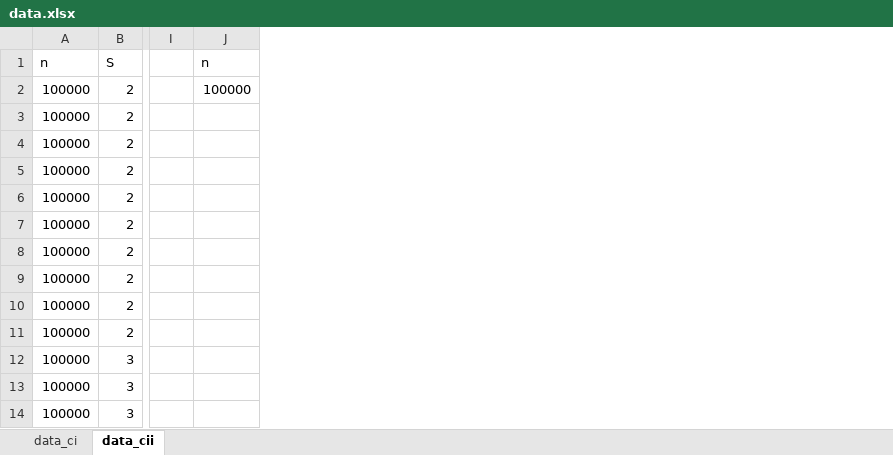
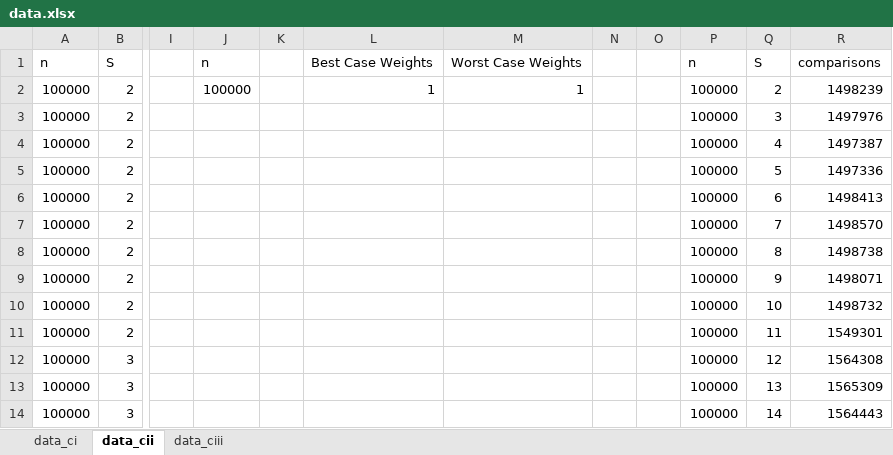
Before and after one commit to ChayHuiXiang/NTU-CS, an Excel workbook: SC2001/Lab_1/data.xlsx, sheet data_cii, drawn as a sheet; only a part is shown, gaps mark what is left out; values as stored, in another font and other column widths than the file's, no borders; charts and pictures not drawn; the diff names each change by its address in the sheet, - before the commit and + after, or states it on an @@ line.

```diff
--- a/SC2001/Lab_1/data.xlsx (sheet data_cii)
+++ b/SC2001/Lab_1/data.xlsx (sheet data_cii)
+sheet tab: data_ciii
+column K, empty
+column L, rows 1-2: Best Case Weights | 1
+column M, rows 1-2: Worst Case Weights | 1
+column N, empty
+column O, empty
+column P, rows 1-14: n | 100000 | 100000 | 100000 | 100000 | 100000 | 100000 | 100000 | 100000 | 100000 | 100000 | 100000 | 100000 | 100000
+column Q, rows 1-14: S | 2 | 3 | 4 | 5 | 6 | 7 | 8 | 9 | 10 | 11 | 12 | 13 | 14
+column R, rows 1-14: comparisons | 1498239 | 1497976 | 1497387 | 1497336 | 1498413 | 1498570 | 1498738 | 1498071 | 1498732 | 1549301 | 1564308 | 1565309 | 1564443
```
Also changed, not shown: formulas that keep their value, charts or pictures, 11 other files.
